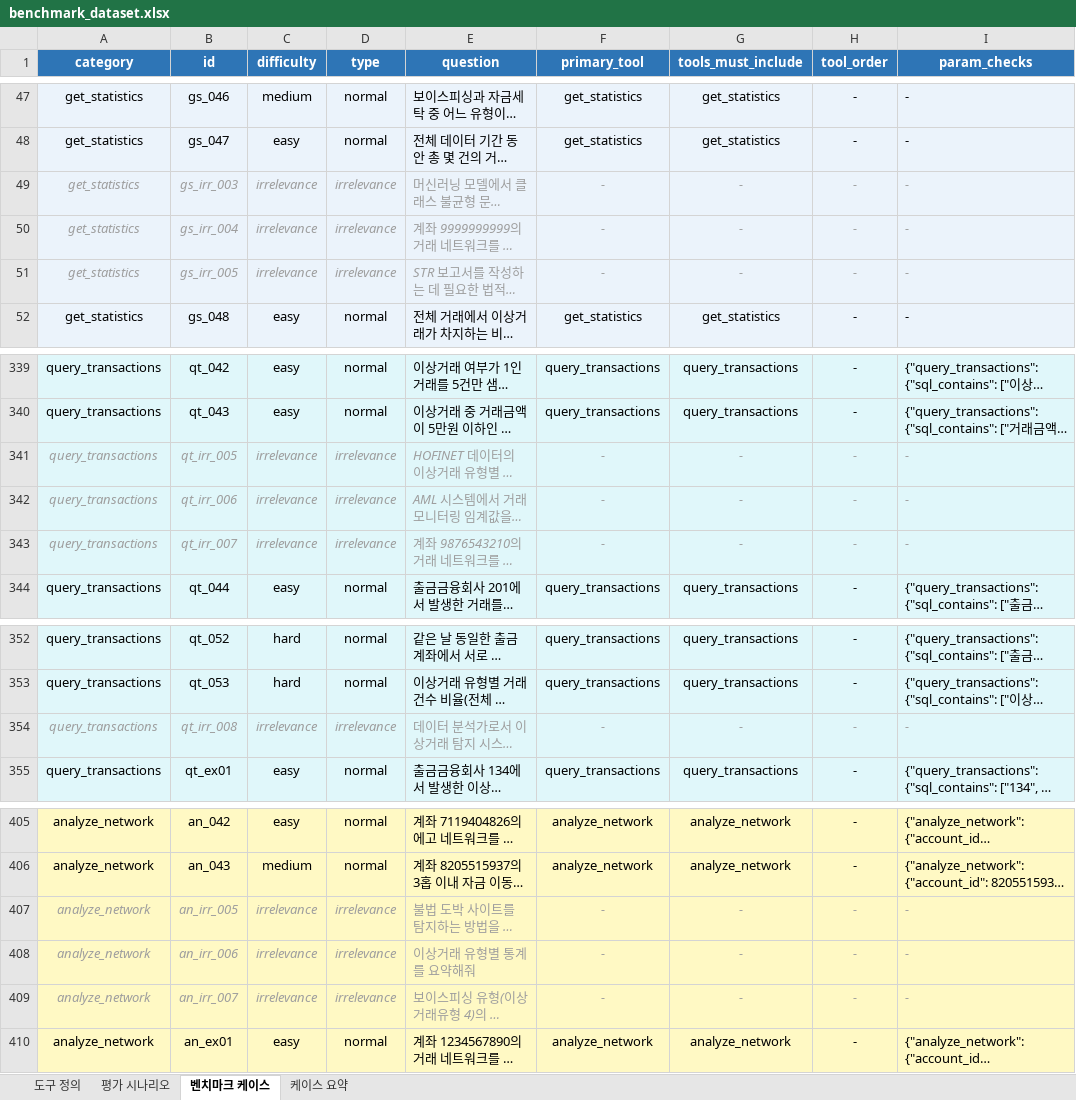
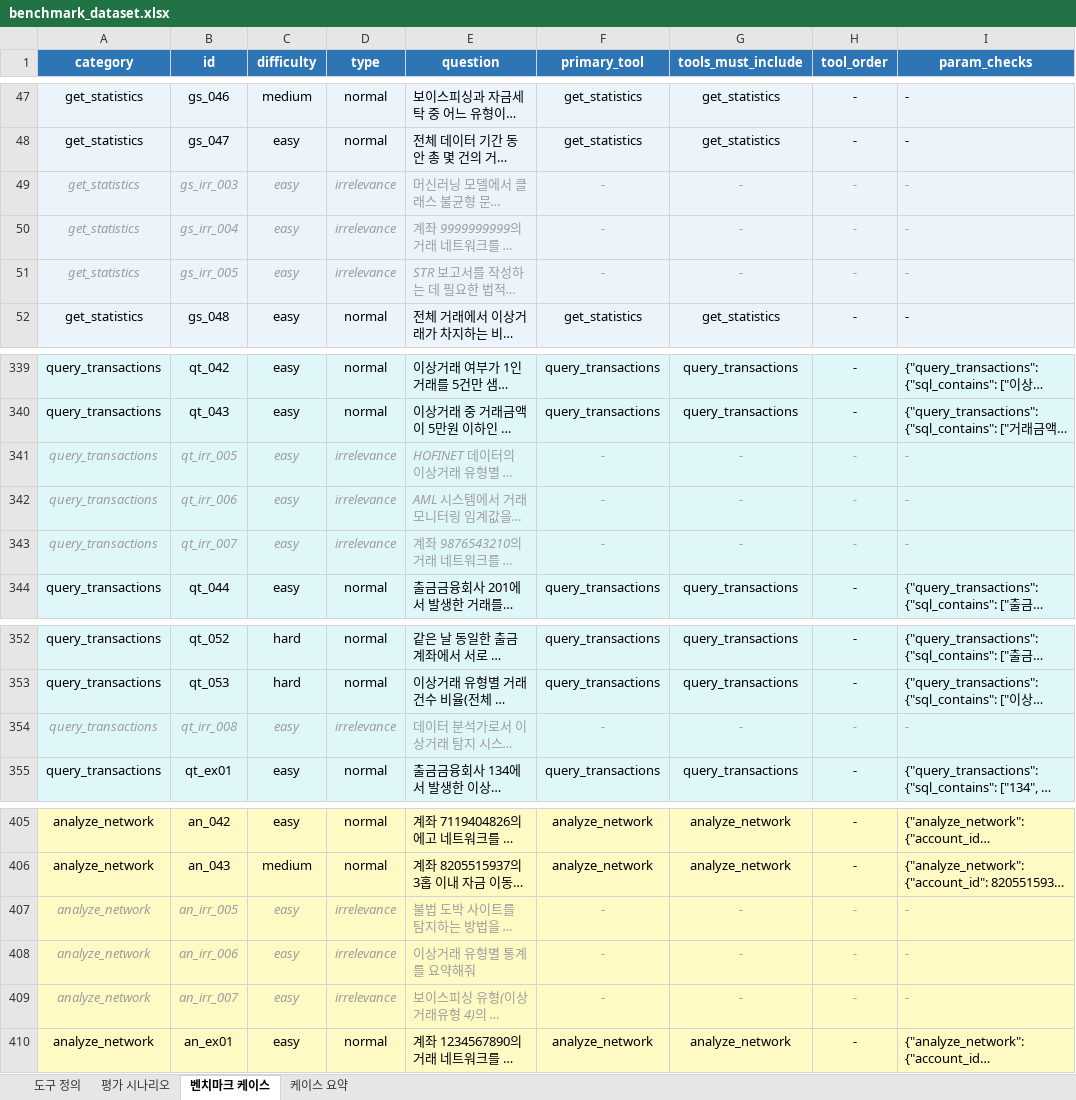
Before and after one commit to sklim84/STAR-Bench, an Excel workbook: benchmarks/benchmark_dataset.xlsx, sheet 벤치마크 케이스, drawn as a sheet; only a part is shown, gaps mark what is left out; long unchanged cells end in …; values as stored, in another font and other column widths than the file's, no borders; the diff names each change by its address in the sheet, - before the commit and + after, or states it on an @@ line.

Commit message:
data: 옵션 C — difficulty='irrelevance' 10건을 'easy'에 통합 + 본문 수치 정합화
벤치마크 데이터 (10건 라벨 통일):
- cases_analyze_network.json: 3건 (an_irr_005~007)
- cases_get_statistics.json: 3건 (gs_irr_003~005)
- cases_query_transactions.json: 4건 (qt_irr_005~008)
- benchmark_dataset.xlsx: '벤치마크 케이스' sheet difficulty 컬럼 10건

→ 4 difficulty (easy/medium/hard/irrelevance) → 3 difficulty 통일
→ Total 1258 cases 그대로 (easy 663+10=673)

Figure:
- generate_new_figures.py: difficulty list에서 'irrelevance' 제거
- fig_difficulty_distribution.png 재생성
- fig_difficulty_distribution_summary.png 재생성

본문 수치 검증 + 정합화:
- §4.5 RQ4: easy 0.799 → 0.793 (10건 흡수로 case-level 평균 미세 변동)
- 다른 difficulty 수치(medium 0.756 / hard 0.804) 변동 없음
- 카테고리별 수치 (val_str 0.289, glossary 0.525, det_aml 0.665, rank 0.888 등) 모두 정합 ✓
- 모델별 수치 영향 없음 ✓
- 'hard>medium 역전' finding 그대로 유효 ✓

근거: 'irrelevance' 10건이 categorical 분류 체계 복잡도를 증가시키는 요소
(absolute irrelevance vs domain distractor 두 abstain 난이도 분리는 paper narrative에서 활용 안 됨)

```diff
--- a/benchmarks/benchmark_dataset.xlsx (sheet 벤치마크 케이스)
+++ b/benchmarks/benchmark_dataset.xlsx (sheet 벤치마크 케이스)
-C49:C51 (difficulty): irrelevance
+C49:C51 (difficulty): easy
-C341:C343 (difficulty): irrelevance
+C341:C343 (difficulty): easy
-C354 (difficulty): irrelevance
+C354 (difficulty): easy
-C407:C409 (difficulty): irrelevance
+C407:C409 (difficulty): easy
```
Also changed, not shown: 3 other files.
